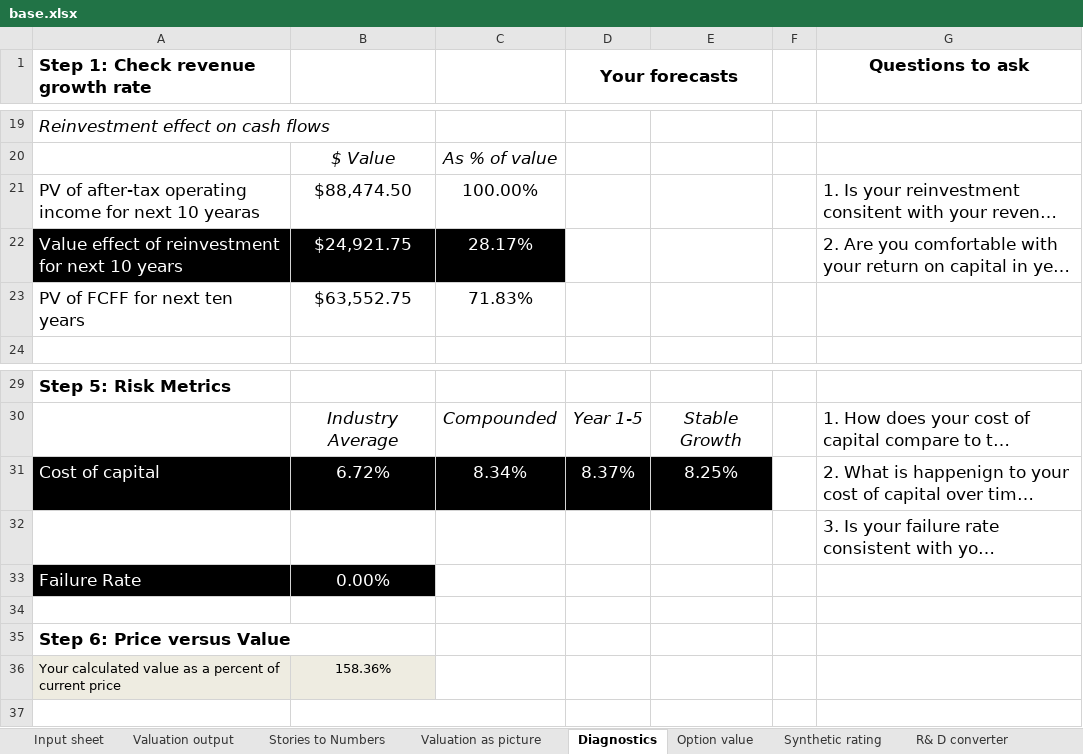
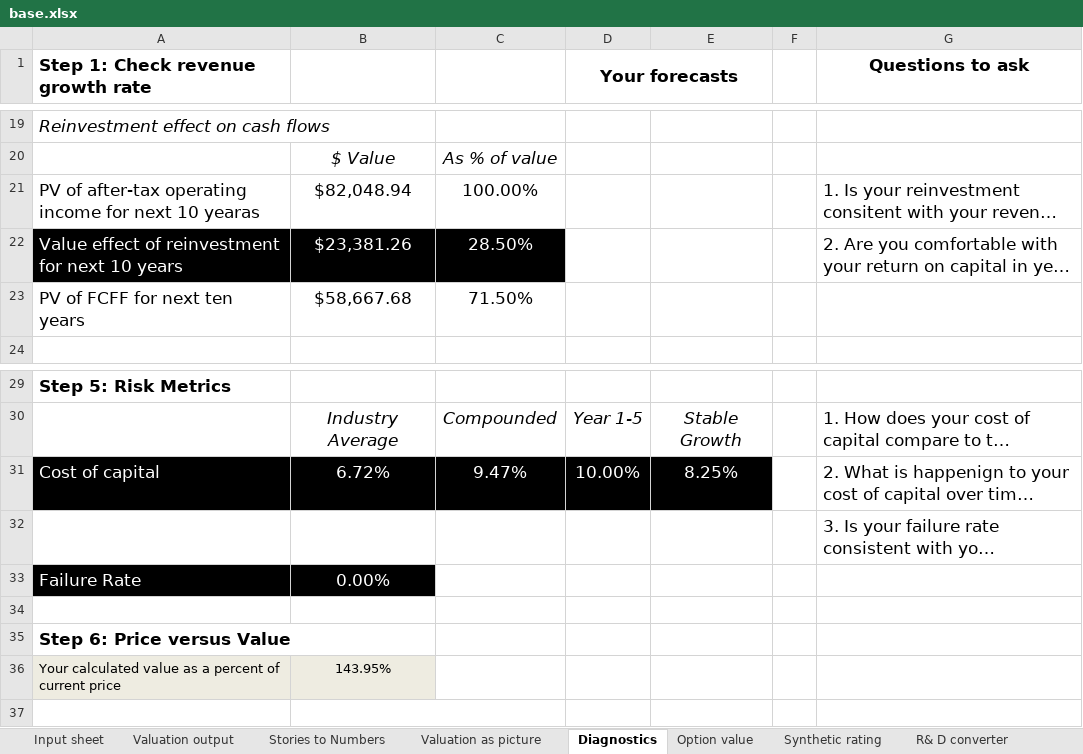
Before and after one commit to JuanMaRobledo/Modelo-JMR-datos, an Excel workbook: candidatos/valoraciones/UBER-REBOOT-3T26-R1/R3_evidencia/motor/base.xlsx, sheet Diagnostics, drawn as a sheet; only a part is shown, gaps mark what is left out; long unchanged cells end in …; values as stored, in another font and other column widths than the file's, no borders; the diff names each change by its address in the sheet, - before the commit and + after, or states it on an @@ line.

```diff
--- a/candidatos/valoraciones/UBER-REBOOT-3T26-R1/R3_evidencia/motor/base.xlsx (sheet Diagnostics)
+++ b/candidatos/valoraciones/UBER-REBOOT-3T26-R1/R3_evidencia/motor/base.xlsx (sheet Diagnostics)
-B21: $88,474.50
+B21: $82,048.94
-B22: $24,921.75
+B22: $23,381.26
-C22: 28.17%
+C22: 28.50%
-B23: $63,552.75
+B23: $58,667.68
-C23: 71.83%
+C23: 71.50%
-C31: 8.34%
+C31: 9.47%
-D31 (Your forecasts): 8.37%
+D31 (Your forecasts): 10.00%
-B36: 158.36%
+B36: 143.95%
```
Also changed, not shown: sheet Valuation as picture, sheet Valuation output, sheet Cost of capital worksheet, sheet Stories to Numbers, sheet Input sheet, candidatos/valoraciones/UBER-REBOOT-3T26-R1/R3_evidencia/motor/cons.xlsx, candidatos/valoraciones/UBER-REBOOT-3T26-R1/R3_evidencia/motor/opt.xlsx, 25 other files.
